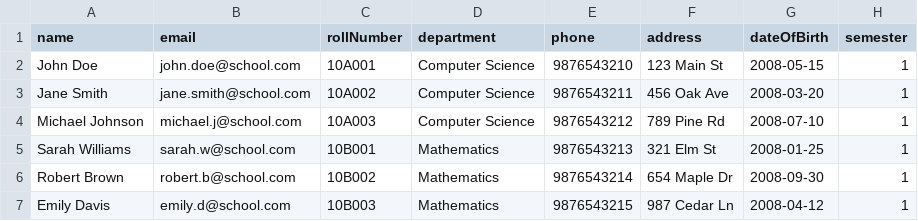
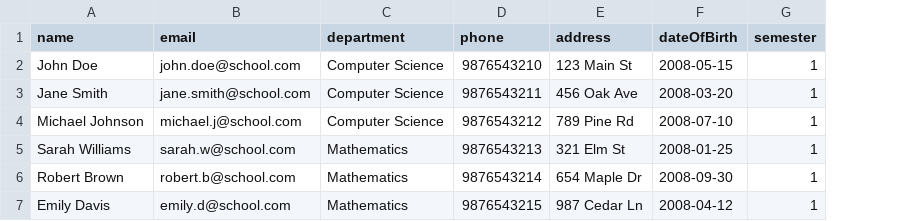
Before and after one commit to Haris162/student-management, a CSV file: public/sample-students.csv, drawn as a sheet; the diff names each change by its address in the sheet, - before the commit and + after, or states it on an @@ line.

Commit message:
Auto-generate roll numbers in CSV bulk import - remove manual entry requirement

```diff
--- a/public/sample-students.csv
+++ b/public/sample-students.csv
-column C (rollNumber), rows 2-7: 10A001 | 10A002 | 10A003 | 10B001 | 10B002 | 10B003
```
Also changed, not shown: 4 other files.
